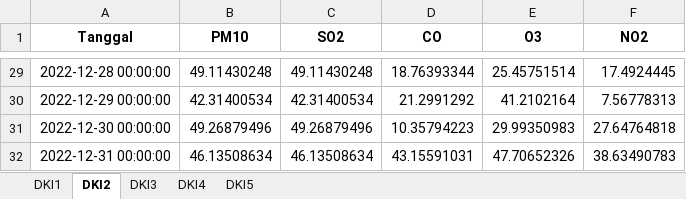
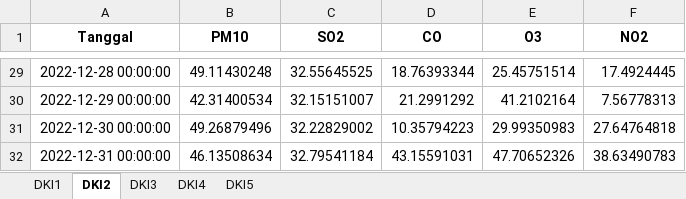
Before and after one commit to whyumubarak/TugasAkhir, an Excel workbook: Web/files/ELM forecasting/FORECAST ELM.xlsx, sheet DKI2, drawn as a sheet; only a part is shown, gaps mark what is left out; values as stored, in another font and other column widths than the file's, no borders; the diff covers the shown part only; the diff names each change by its address in the sheet, - before the commit and + after, or states it on an @@ line.

```diff
--- a/Web/files/ELM forecasting/FORECAST ELM.xlsx (sheet DKI2)
+++ b/Web/files/ELM forecasting/FORECAST ELM.xlsx (sheet DKI2)
-C29 (SO2): 49.11430248
+C29 (SO2): 32.55645525
-C30 (SO2): 42.31400534
+C30 (SO2): 32.15151007
-C31 (SO2): 49.26879496
+C31 (SO2): 32.22829002
-C32 (SO2): 46.13508634
+C32 (SO2): 32.79541184
```
Also changed, not shown: 28 edited cells elsewhere in this sheet.
